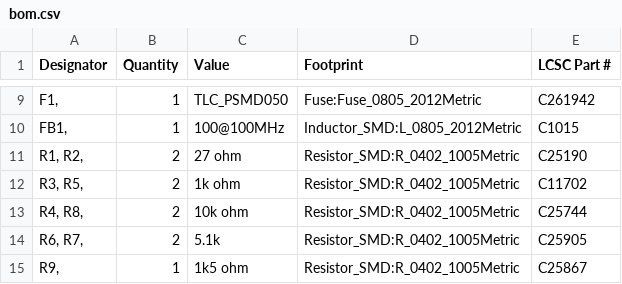
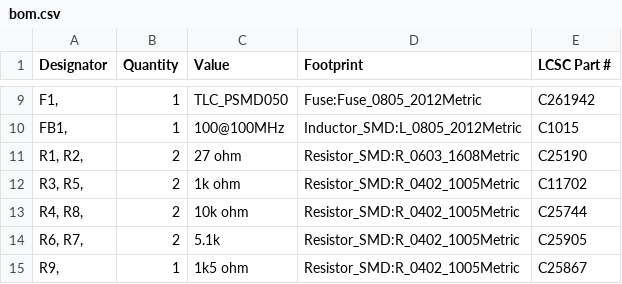
Before and after one commit to bschwind/key-ripper, a CSV file: pcb/production/v0.1/bom.csv, drawn as a sheet; only a part is shown, gaps mark what is left out.

Commit message:
Double check footprints and part numbers

```diff
--- a/pcb/production/v0.1/bom.csv
+++ b/pcb/production/v0.1/bom.csv
@@ -10,3 +10,3 @@ Designator,Quantity,Value,Footprint,LCSC Part #
 "FB1,",1,100@100MHz,Inductor_SMD:L_0805_2012Metric,C1015
-"R1, R2,",2,27 ohm,Resistor_SMD:R_0402_1005Metric,C25190
+"R1, R2,",2,27 ohm,Resistor_SMD:R_0603_1608Metric,C25190
 "R3, R5,",2,1k ohm,Resistor_SMD:R_0402_1005Metric,C11702
```
Also changed, not shown: 1 other file.
